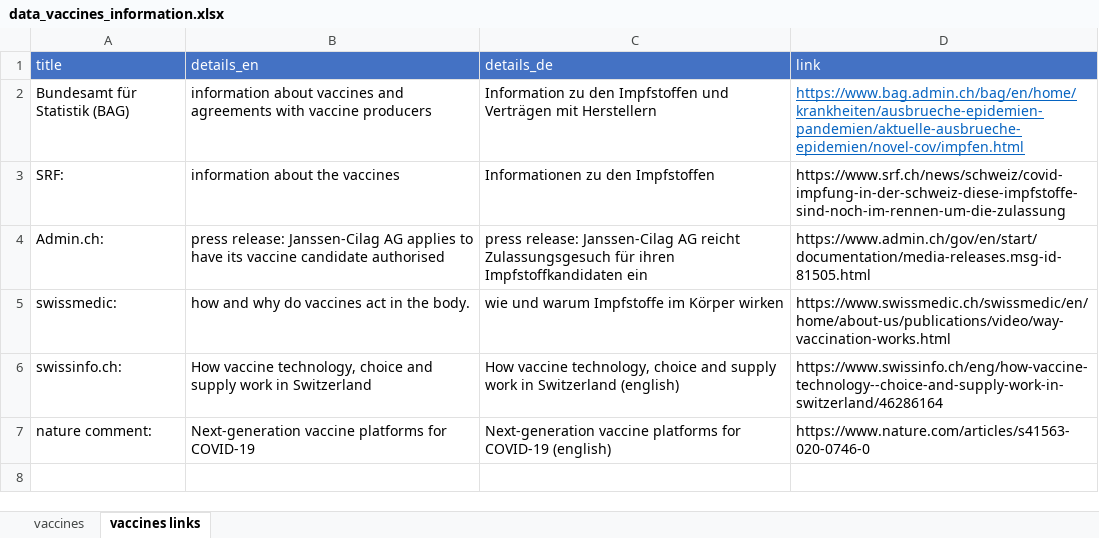
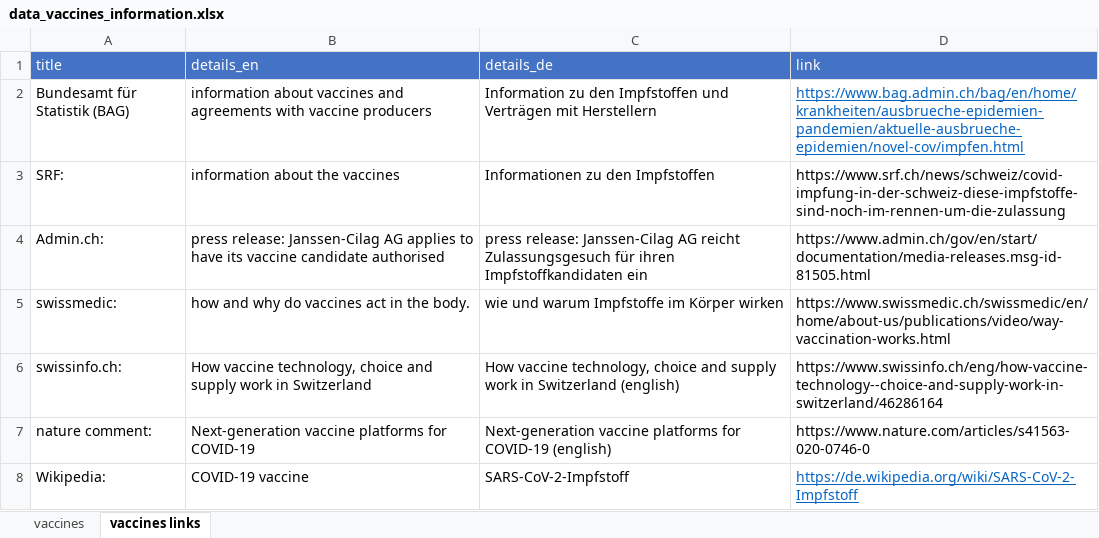
Before and after one commit to awkgroupag/petproject_impfcounter_data_test, an Excel workbook: data_vaccines_information.xlsx, sheet vaccines links, drawn as a sheet; values as stored, in another font and other column widths than the file's, no borders; the diff names each change by its address in the sheet, - before the commit and + after, or states it on an @@ line.

Commit message:
updated reserved vaccines and new types

```diff
--- a/data_vaccines_information.xlsx (sheet vaccines links)
+++ b/data_vaccines_information.xlsx (sheet vaccines links)
+row 8: Wikipedia: | COVID-19 vaccine | SARS-CoV-2-Impfstoff | https://de.wikipedia.org/wiki/SARS-CoV-2-Impfstoff
```
Also changed, not shown: sheet vaccines.
